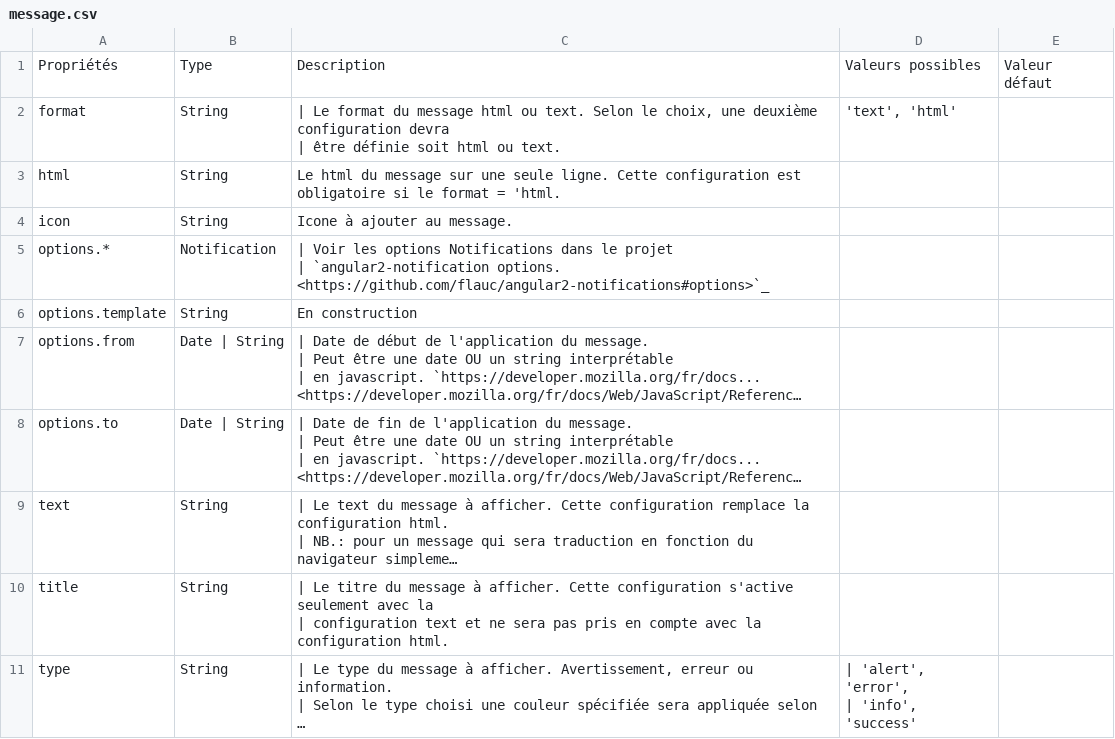
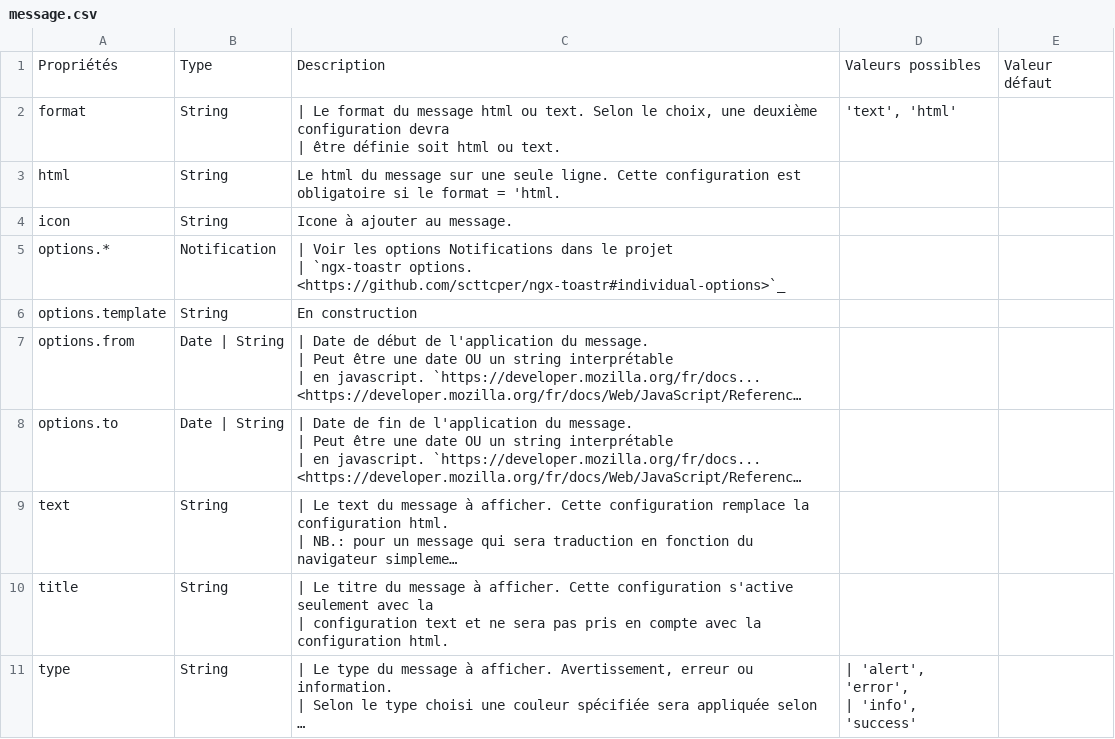
Before and after one commit to infra-geo-ouverte/igo2, a CSV file: docs/_tables/fr/config/message.csv, drawn as a sheet; long unchanged cells end in ….

```diff
--- a/docs/_tables/fr/config/message.csv
+++ b/docs/_tables/fr/config/message.csv
@@ -5,4 +5,4 @@ html ,String,Le html du message sur une seule ligne. Cette configuratio
 icon ,String,Icone à ajouter au message. ,,
-options.* ,Notification ,"| Voir les options Notifications dans le projet
-| `angular2-notification options. <https://github.com/flauc/angular2-notifications#options>`_ ",,
+options.* ,Notification ,"| Voir les options Notifications dans le projet
+| `ngx-toastr options. <https://github.com/scttcper/ngx-toastr#individual-options>`_ ",,
 options.template ,String ,En construction ,,
```
Also changed, not shown: 2 other files.
